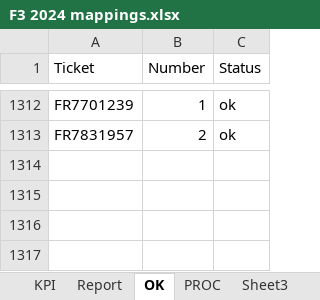
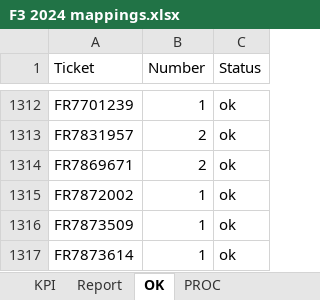
Before and after one commit to violencepierre/GCOH-Tickets-for-Processing, an Excel workbook: F3 2024 mappings.xlsx, sheet OK, drawn as a sheet; only a part is shown, gaps mark what is left out; values as stored, in another font and other column widths than the file's, no borders; conditional formats and table styles not drawn; the diff names each change by its address in the sheet, - before the commit and + after, or states it on an @@ line.

```diff
--- a/F3 2024 mappings.xlsx (sheet OK)
+++ b/F3 2024 mappings.xlsx (sheet OK)
-sheet tab: Sheet3
+row 1314: FR7869671 | 2 | ok
+row 1315: FR7872002 | 1 | ok
+row 1316: FR7873509 | 1 | ok
+row 1317: FR7873614 | 1 | ok
```
Also changed, not shown: sheet PROC, sheet KPI, sheet Report, other sheet tabs, hidden cells, Inputs/PyDump.xlsx, 2 other files.
